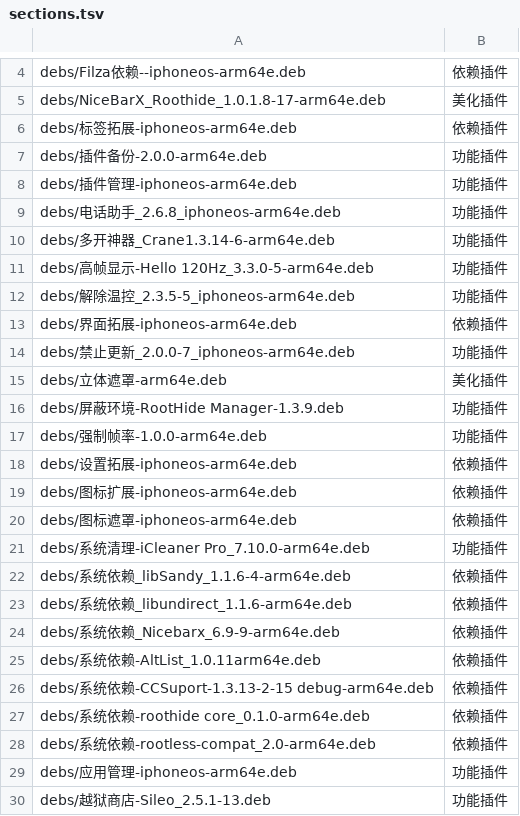
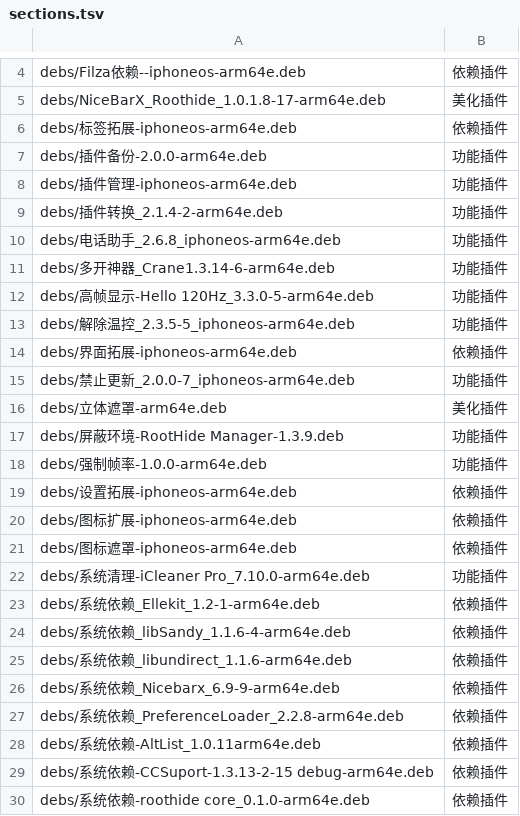
Before and after one commit to 154328106/repo, a TSV file: config/sections.tsv, drawn as a sheet; only a part is shown, gaps mark what is left out; the shorter side is filled out with more unchanged rows; the diff names each change by its address in the sheet, - before the commit and + after, or states it on an @@ line.

```diff
--- a/config/sections.tsv
+++ b/config/sections.tsv
+row 9: debs/插件转换_2.1.4-2-arm64e.deb | 功能插件
+row 23: debs/系统依赖_Ellekit_1.2-1-arm64e.deb | 依赖插件
+row 27: debs/系统依赖_PreferenceLoader_2.2.8-arm64e.deb | 依赖插件
```
Also changed, not shown: 3 other files.
